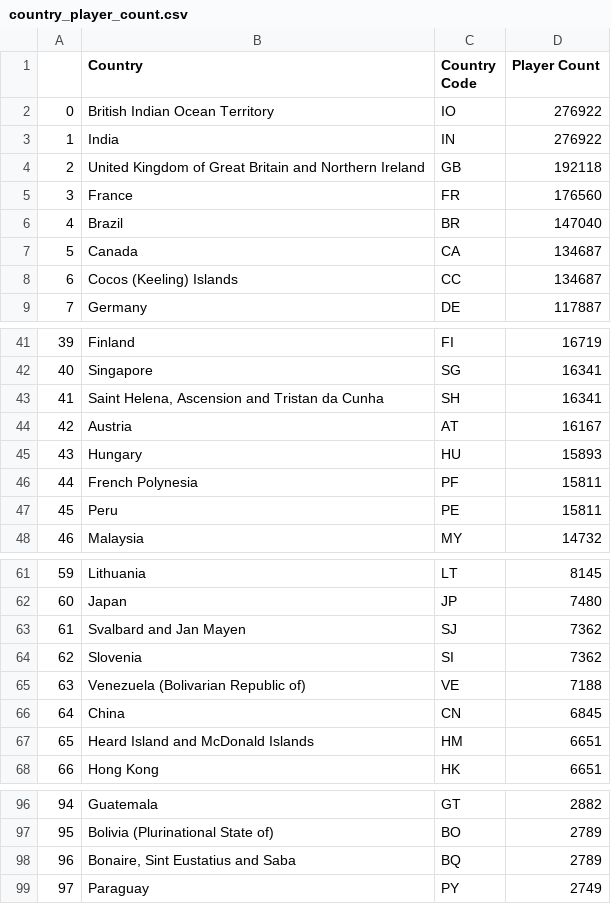
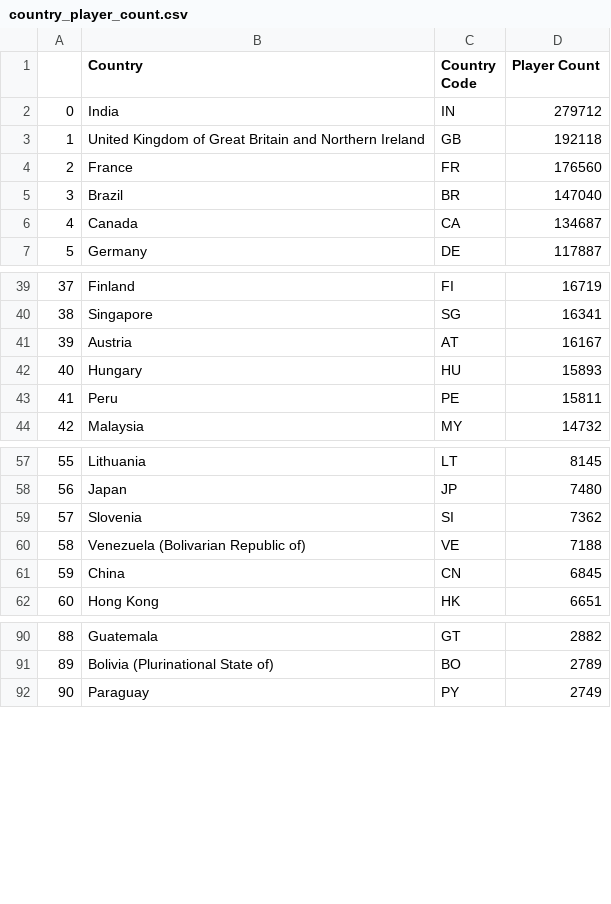
Before and after one commit to melissamonroe/who-plays-chess, a CSV file: output_data/country_player_count.csv, drawn as a sheet; only a part is shown, gaps mark what is left out; removed rows and columns are numbered as before the commit, all else as after; the diff covers the shown part only; the diff names each change by its address in the sheet, - before the commit and + after, or states it on an @@ line.

```diff
--- a/output_data/country_player_count.csv
+++ b/output_data/country_player_count.csv
-row 2: 0 | British Indian Ocean Territory | IO | 276922
@@ column A renumbered from row 2 down @@
-D2 (Player Count): 276922
+D2 (Player Count): 279712
-row 8: 6 | Cocos (Keeling) Islands | CC | 134687
-row 43: 41 | Saint Helena, Ascension and Tristan da Cunha | SH | 16341
-row 46: 44 | French Polynesia | PF | 15811
-row 63: 61 | Svalbard and Jan Mayen | SJ | 7362
-row 67: 65 | Heard Island and McDonald Islands | HM | 6651
-row 98: 96 | Bonaire, Sint Eustatius and Saba | BQ | 2789
```
Also changed, not shown: 1 removed row elsewhere in this file, 2 other files.
